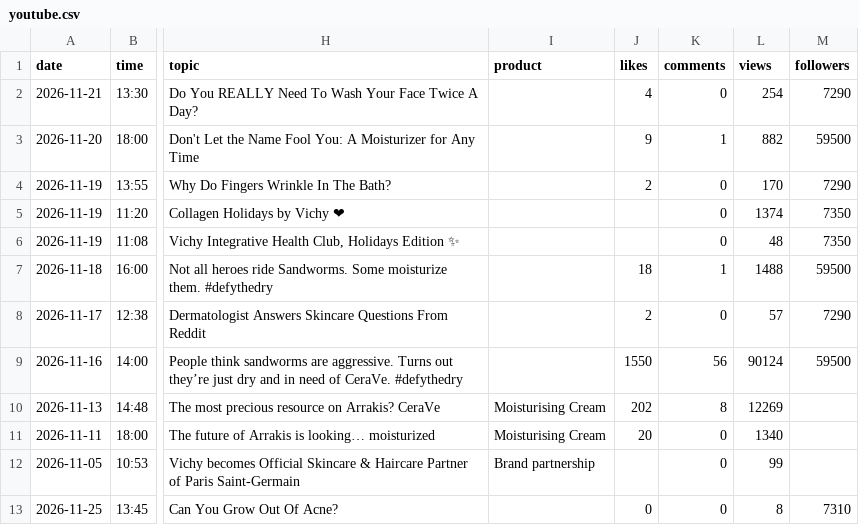
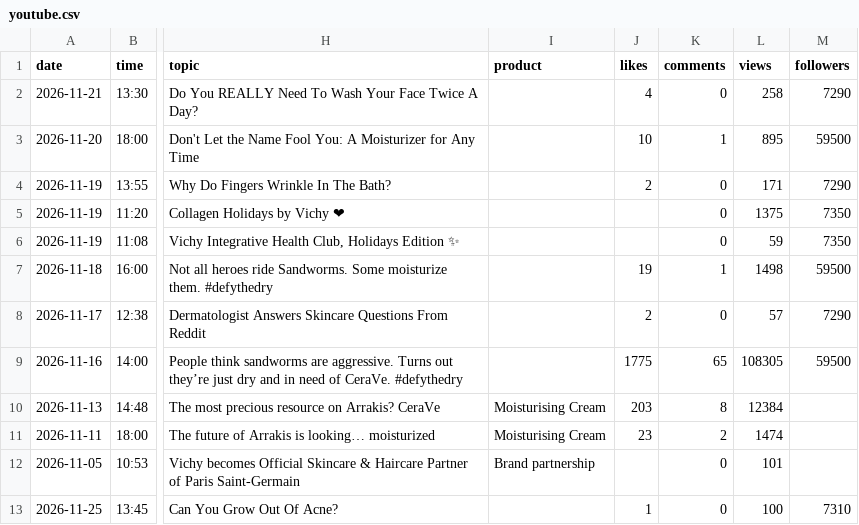
Before and after one commit to mehulsingh365-ctrl/IgniteBrandtracker-, a CSV file: ignite/data/posts/youtube.csv, drawn as a sheet; only a part is shown, gaps mark what is left out; the diff names each change by its address in the sheet, - before the commit and + after, or states it on an @@ line.

```diff
--- a/ignite/data/posts/youtube.csv
+++ b/ignite/data/posts/youtube.csv
-L2 (views): 254
+L2 (views): 258
-J3 (likes): 9
+J3 (likes): 10
-L3 (views): 882
+L3 (views): 895
-L4 (views): 170
+L4 (views): 171
-L5 (views): 1374
+L5 (views): 1375
-L6 (views): 48
+L6 (views): 59
-J7 (likes): 18
+J7 (likes): 19
-L7 (views): 1488
+L7 (views): 1498
-J9 (likes): 1550
+J9 (likes): 1775
-K9 (comments): 56
+K9 (comments): 65
-L9 (views): 90124
+L9 (views): 108305
-J10 (likes): 202
+J10 (likes): 203
-L10 (views): 12269
+L10 (views): 12384
-J11 (likes): 20
+J11 (likes): 23
-K11 (comments): 0
+K11 (comments): 2
-L11 (views): 1340
+L11 (views): 1474
-L12 (views): 99
+L12 (views): 101
-J13 (likes): 0
+J13 (likes): 1
-L13 (views): 8
+L13 (views): 100
```
Also changed, not shown: 1 other file.
